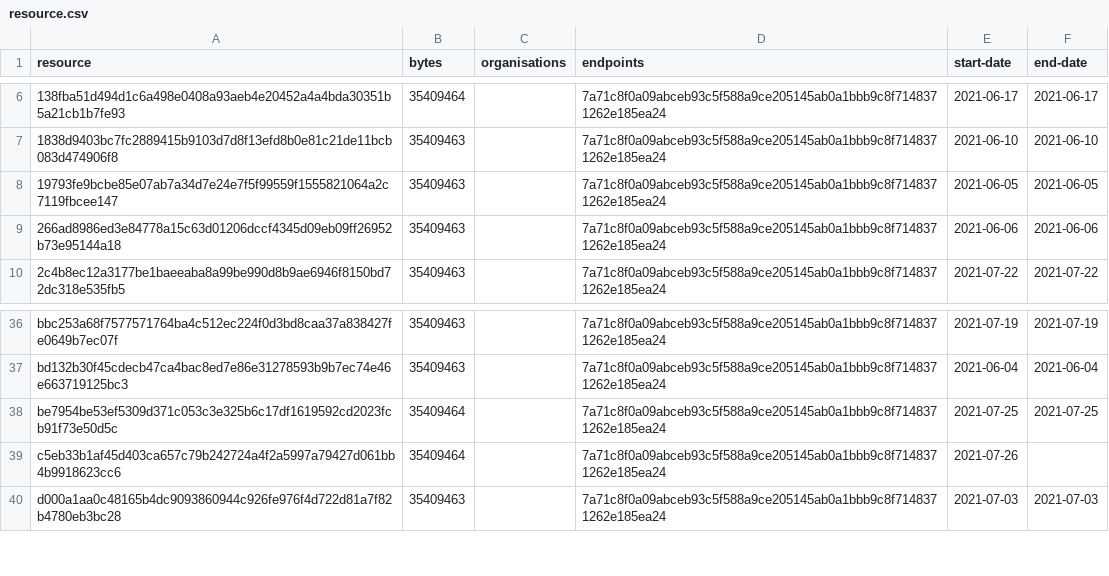
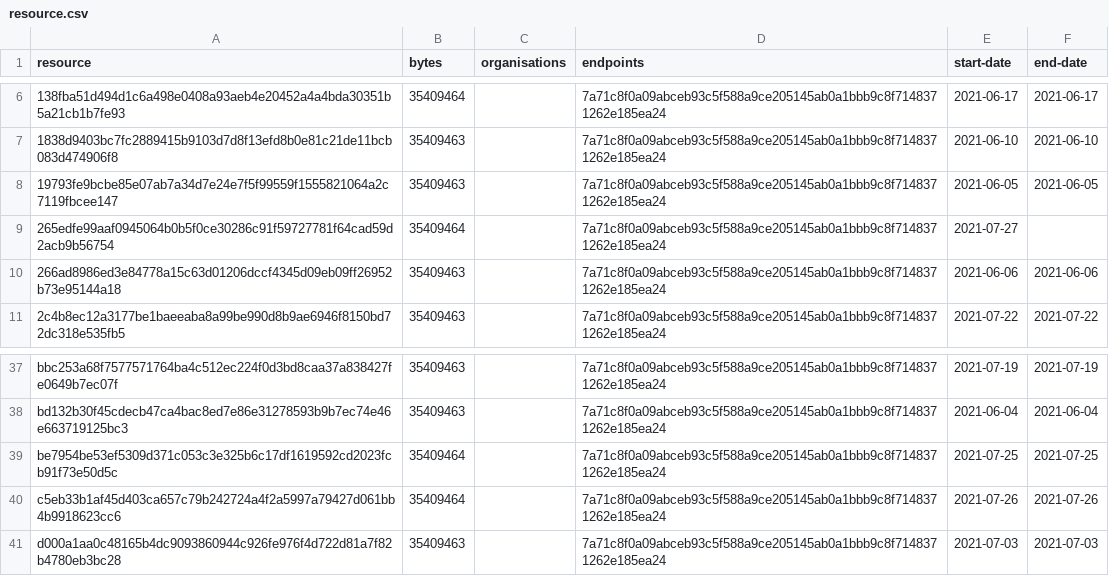
Before and after one commit to digital-land/green-belt-collection, a CSV file: collection/resource.csv, drawn as a sheet; only a part is shown, gaps mark what is left out.

```diff
--- a/collection/resource.csv
+++ b/collection/resource.csv
@@ -8,2 +8,3 @@ resource,bytes,organisations,endpoints,start-date,end-date
 19793fe9bcbe85e07ab7a34d7e24e7f5f99559f1555821064a2c7119fbcee147,35409463,,7a71c8f0a09abceb93c5f588a9ce205145ab0a1bbb9c8f7148371262e185ea24,2021-06-05,2021-06-05
+265edfe99aaf0945064b0b5f0ce30286c91f59727781f64cad59d2acb9b56754,35409464,,7a71c8f0a09abceb93c5f588a9ce205145ab0a1bbb9c8f7148371262e185ea24,2021-07-27,
 266ad8986ed3e84778a15c63d01206dccf4345d09eb09ff26952b73e95144a18,35409463,,7a71c8f0a09abceb93c5f588a9ce205145ab0a1bbb9c8f7148371262e185ea24,2021-06-06,2021-06-06
@@ -38,3 +39,3 @@ bd132b30f45cdecb47ca4bac8ed7e86e31278593b9b7ec74e46e663719125bc3,35409463,,7a71c
 be7954be53ef5309d371c053c3e325b6c17df1619592cd2023fcb91f73e50d5c,35409464,,7a71c8f0a09abceb93c5f588a9ce205145ab0a1bbb9c8f7148371262e185ea24,2021-07-25,2021-07-25
-c5eb33b1af45d403ca657c79b242724a4f2a5997a79427d061bb4b9918623cc6,35409464,,7a71c8f0a09abceb93c5f588a9ce205145ab0a1bbb9c8f7148371262e185ea24,2021-07-26,
+c5eb33b1af45d403ca657c79b242724a4f2a5997a79427d061bb4b9918623cc6,35409464,,7a71c8f0a09abceb93c5f588a9ce205145ab0a1bbb9c8f7148371262e185ea24,2021-07-26,2021-07-26
 d000a1aa0c48165b4dc9093860944c926fe976f4d722d81a7f82b4780eb3bc28,35409463,,7a71c8f0a09abceb93c5f588a9ce205145ab0a1bbb9c8f7148371262e185ea24,2021-07-03,2021-07-03
```
Also changed, not shown: collection/log.csv, 1 other file.
